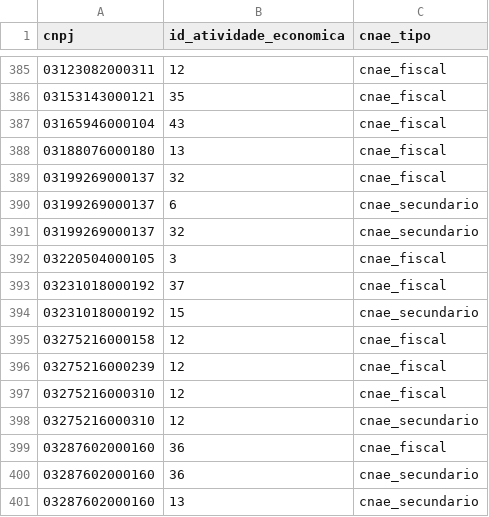
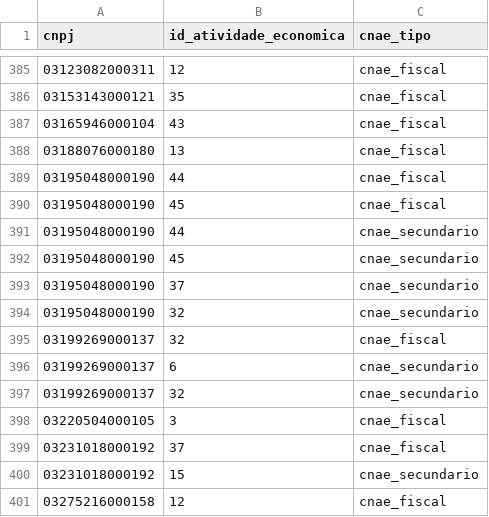
Before and after one commit to parlametria/perfil-parlamentar-dados, a CSV file: bd/data/atividades_economicas_empresas.csv, drawn as a sheet; only a part is shown, gaps mark what is left out; the shorter side is filled out with more unchanged rows; the diff names each change by its address in the sheet, - before the commit and + after, or states it on an @@ line.

```diff
--- a/bd/data/atividades_economicas_empresas.csv
+++ b/bd/data/atividades_economicas_empresas.csv
+row 389: 03195048000190 | 44 | cnae_fiscal
+row 390: 03195048000190 | 45 | cnae_fiscal
+row 391: 03195048000190 | 44 | cnae_secundario
+row 392: 03195048000190 | 45 | cnae_secundario
+row 393: 03195048000190 | 37 | cnae_secundario
+row 394: 03195048000190 | 32 | cnae_secundario
```
Also changed, not shown: bd/data/aderencia.csv, bd/data/composicao_comissoes.csv, 21 other files.
